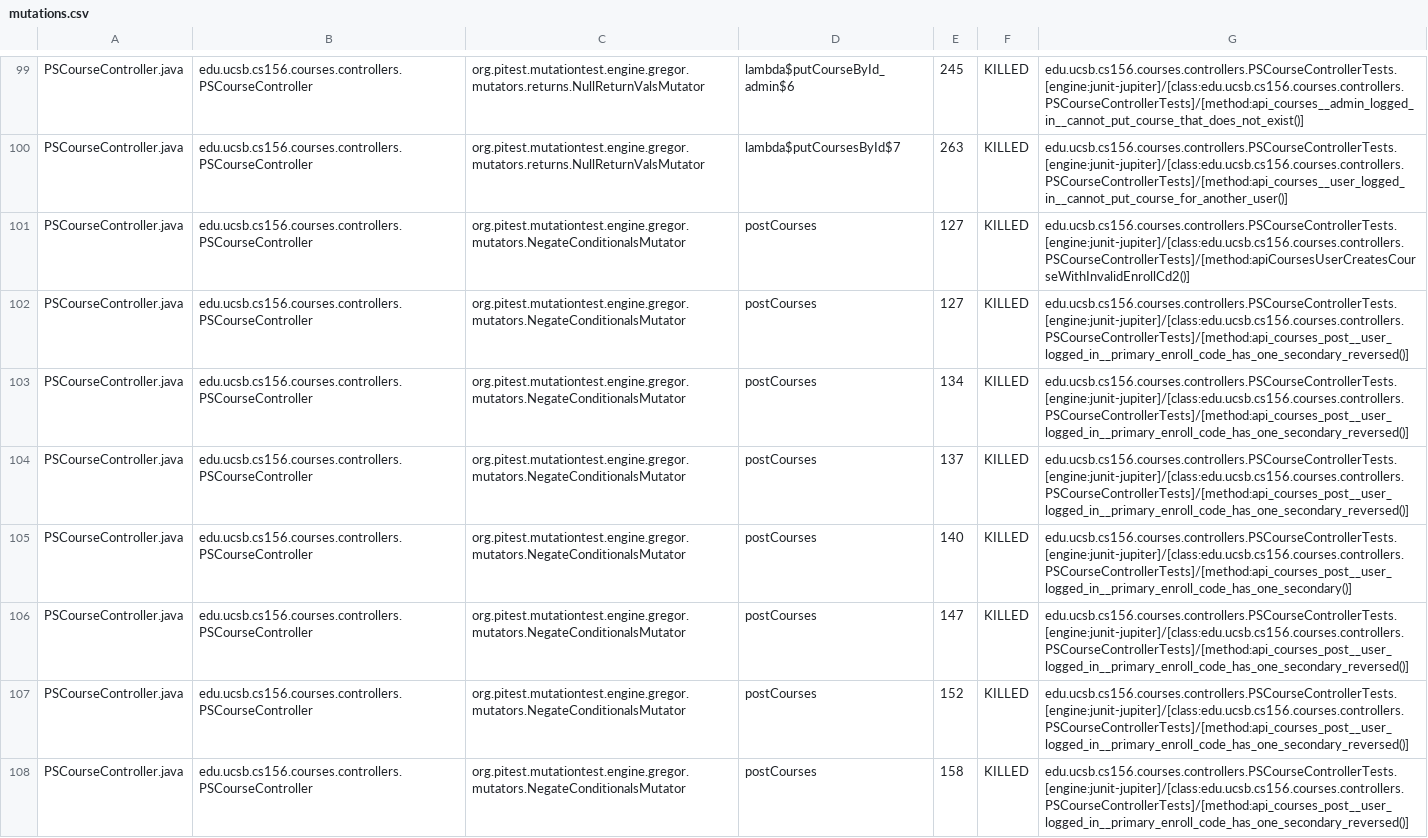
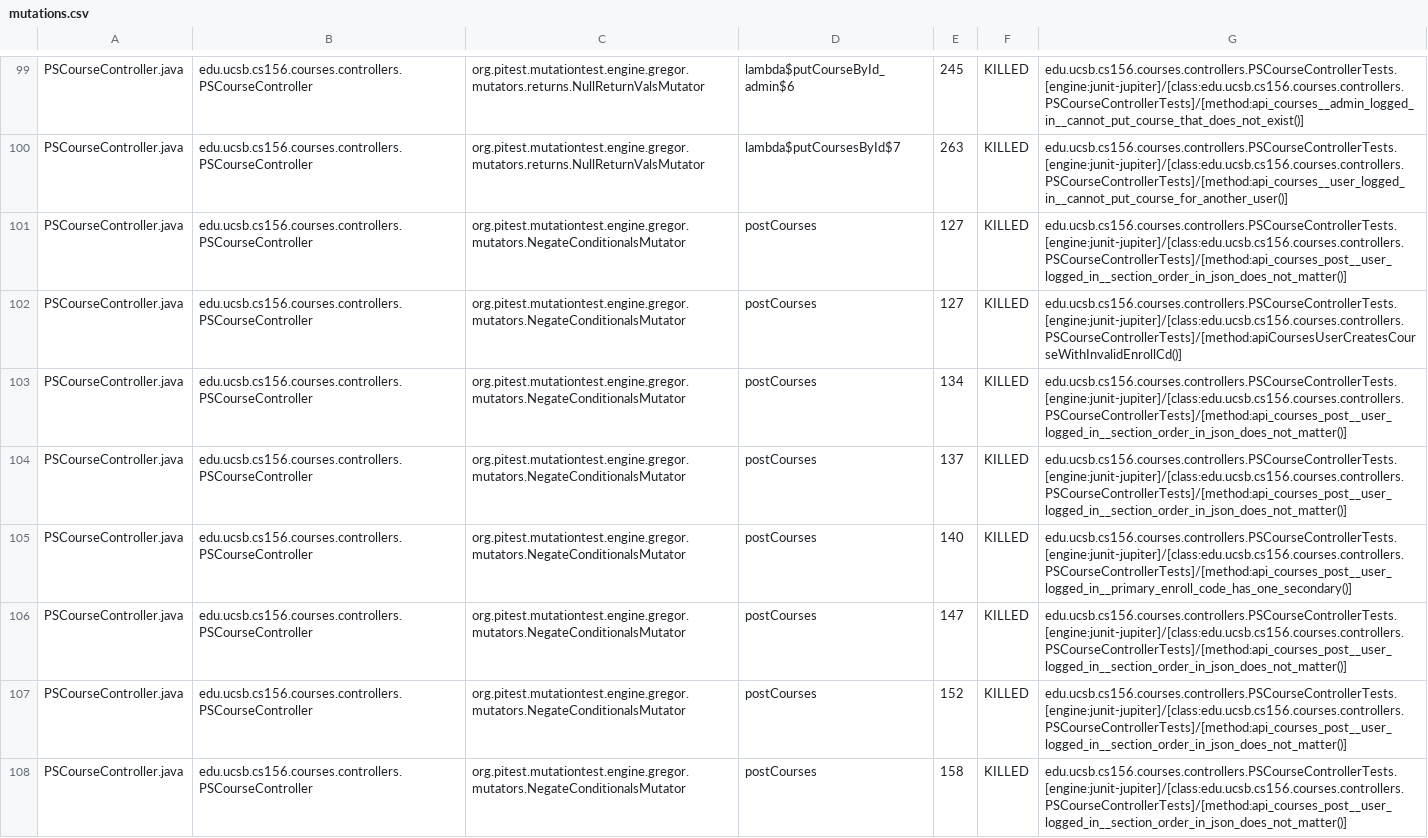
Before and after one commit to ucsb-cs156-s23/proj-courses-s23-7pm-4, a CSV file: pitest/mutations.csv, drawn as a sheet; only a part is shown, gaps mark what is left out; the diff covers the shown part only; the diff names each change by its address in the sheet, - before the commit and + after, or states it on an @@ line.

Commit message:
Deploying to gh-pages from @ ucsb-cs156-s23/proj-courses-s23-7pm-4@5e18d982e7f25b0c425fa866a74bf94677cc2091 🚀

```diff
--- a/pitest/mutations.csv
+++ b/pitest/mutations.csv
-G101: edu.ucsb.cs156.courses.controllers.PSCourseControllerTests.[engine:junit-jupiter]/[class:edu.ucsb.cs156.courses.controllers.PSCourseControllerTests]/[method:apiCoursesUserCreatesCourseWithInvalidEnrollCd2()]
+G101: edu.ucsb.cs156.courses.controllers.PSCourseControllerTests.[engine:junit-jupiter]/[class:edu.ucsb.cs156.courses.controllers.PSCourseControllerTests]/[method:api_courses_post__user_logged_in__section_order_in_json_does_not_matter()]
-G102: edu.ucsb.cs156.courses.controllers.PSCourseControllerTests.[engine:junit-jupiter]/[class:edu.ucsb.cs156.courses.controllers.PSCourseControllerTests]/[method:api_courses_post__user_logged_in__primary_enroll_code_has_one_secondary_reversed()]
+G102: edu.ucsb.cs156.courses.controllers.PSCourseControllerTests.[engine:junit-jupiter]/[class:edu.ucsb.cs156.courses.controllers.PSCourseControllerTests]/[method:apiCoursesUserCreatesCourseWithInvalidEnrollCd()]
-G103:G104: edu.ucsb.cs156.courses.controllers.PSCourseControllerTests.[engine:junit-jupiter]/[class:edu.ucsb.cs156.courses.controllers.PSCourseControllerTests]/[method:api_courses_post__user_logged_in__primary_enroll_code_has_one_secondary_reversed()]
+G103:G104: edu.ucsb.cs156.courses.controllers.PSCourseControllerTests.[engine:junit-jupiter]/[class:edu.ucsb.cs156.courses.controllers.PSCourseControllerTests]/[method:api_courses_post__user_logged_in__section_order_in_json_does_not_matter()]
-G106:G108: edu.ucsb.cs156.courses.controllers.PSCourseControllerTests.[engine:junit-jupiter]/[class:edu.ucsb.cs156.courses.controllers.PSCourseControllerTests]/[method:api_courses_post__user_logged_in__primary_enroll_code_has_one_secondary_reversed()]
+G106:G108: edu.ucsb.cs156.courses.controllers.PSCourseControllerTests.[engine:junit-jupiter]/[class:edu.ucsb.cs156.courses.controllers.PSCourseControllerTests]/[method:api_courses_post__user_logged_in__section_order_in_json_does_not_matter()]
```
Also changed, not shown: 101 edited cells elsewhere in this file, 39 other files.
